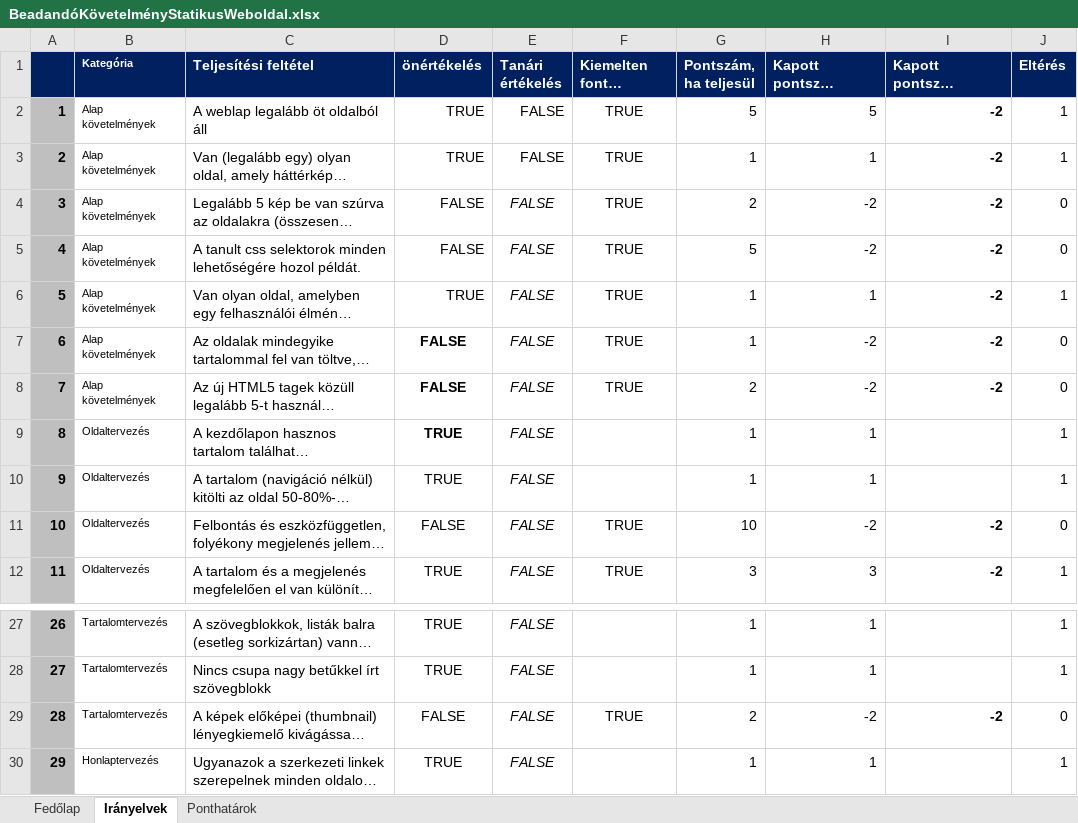
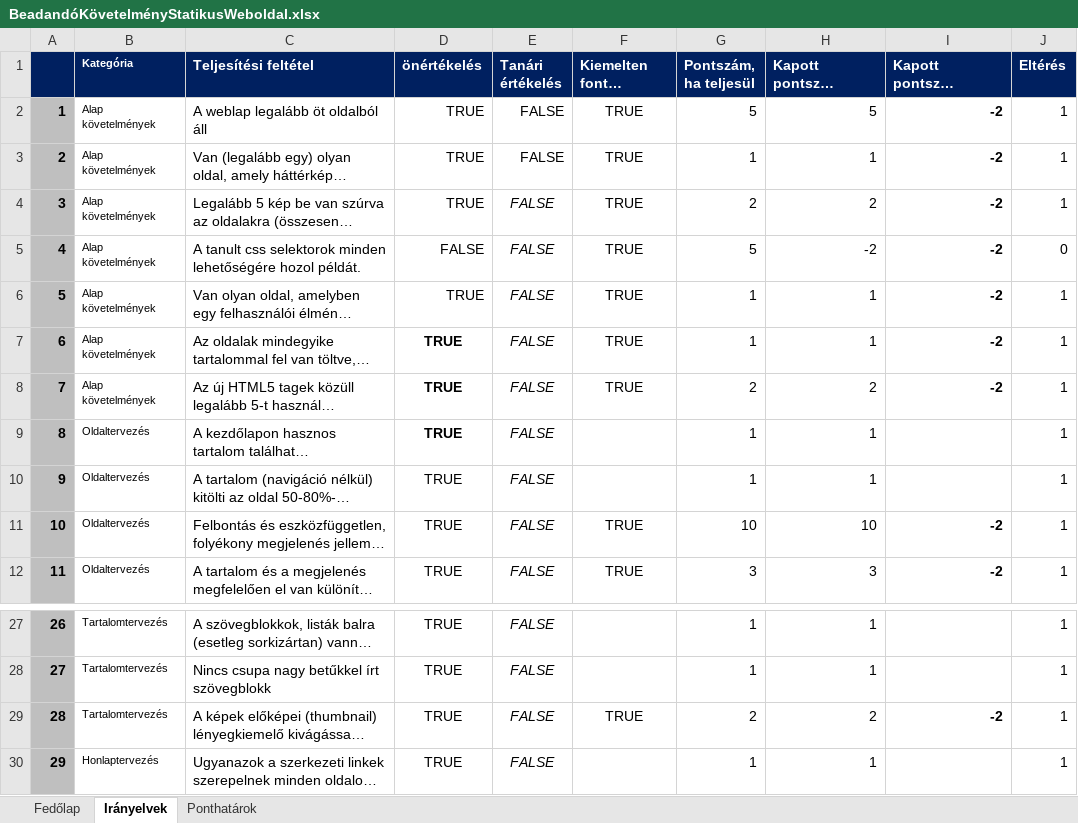
Before and after one commit to tothkatackik/vxxcbffdg, an Excel workbook: BeadandóKövetelményStatikusWeboldal.xlsx, sheet Irányelvek, drawn as a sheet; only a part is shown, gaps mark what is left out; long unchanged cells end in …; values as stored, in another font and other column widths than the file's, no borders; charts and pictures and conditional formats not drawn; the diff names each change by its address in the sheet, - before the commit and + after, or states it on an @@ line.

```diff
--- a/BeadandóKövetelményStatikusWeboldal.xlsx (sheet Irányelvek)
+++ b/BeadandóKövetelményStatikusWeboldal.xlsx (sheet Irányelvek)
-D4 (önértékelés): FALSE
+D4 (önértékelés): TRUE
-H4 (Kapott pontszám (önértékelés)): -2
+H4 (Kapott pontszám (önértékelés)): 2
-J4 (Eltérés): 0
+J4 (Eltérés): 1
-D7:D8 (önértékelés): FALSE
+D7:D8 (önértékelés): TRUE
-H7 (Kapott pontszám (önértékelés)): -2
+H7 (Kapott pontszám (önértékelés)): 1
-J7:J8 (Eltérés): 0
+J7:J8 (Eltérés): 1
-H8 (Kapott pontszám (önértékelés)): -2
+H8 (Kapott pontszám (önértékelés)): 2
-D11 (önértékelés): FALSE
+D11 (önértékelés): TRUE
-H11 (Kapott pontszám (önértékelés)): -2
+H11 (Kapott pontszám (önértékelés)): 10
-J11 (Eltérés): 0
+J11 (Eltérés): 1
-D29 (önértékelés): FALSE
+D29 (önértékelés): TRUE
-H29 (Kapott pontszám (önértékelés)): -2
+H29 (Kapott pontszám (önértékelés)): 2
-J29 (Eltérés): 0
+J29 (Eltérés): 1
```
Also changed, not shown: sheet Fedőlap, 2 other files.
